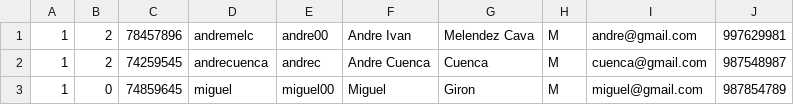
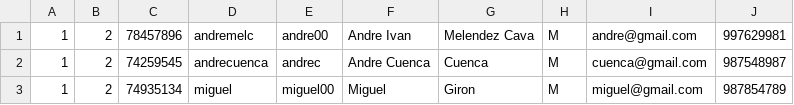
Before and after one commit to andremelzc/libreria_ghibli, a CSV file: output/usuarios.csv, drawn as a sheet.

Commit message:
Inserción_ModificarUsuario

```diff
--- a/output/usuarios.csv
+++ b/output/usuarios.csv
@@ -2,2 +2,2 @@
 1,2,74259545,andrecuenca,andrec,Andre Cuenca,Cuenca,M,cuenca@gmail.com,987548987
-1,0,74859645,miguel,miguel00,Miguel,Giron,M,miguel@gmail.com,987854789
+1,2,74935134,miguel,miguel00,Miguel,Giron,M,miguel@gmail.com,987854789
```
Also changed, not shown: 2 other files.
